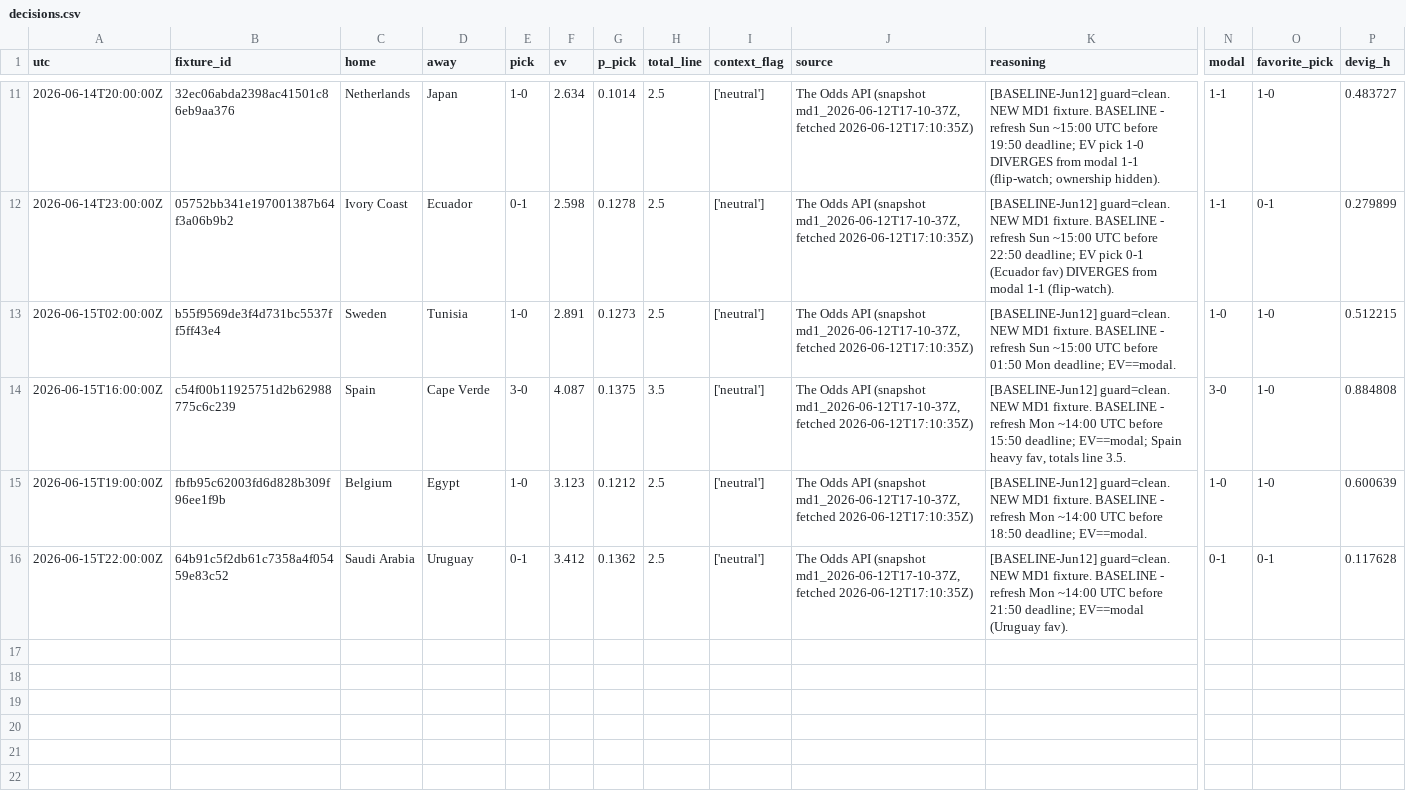
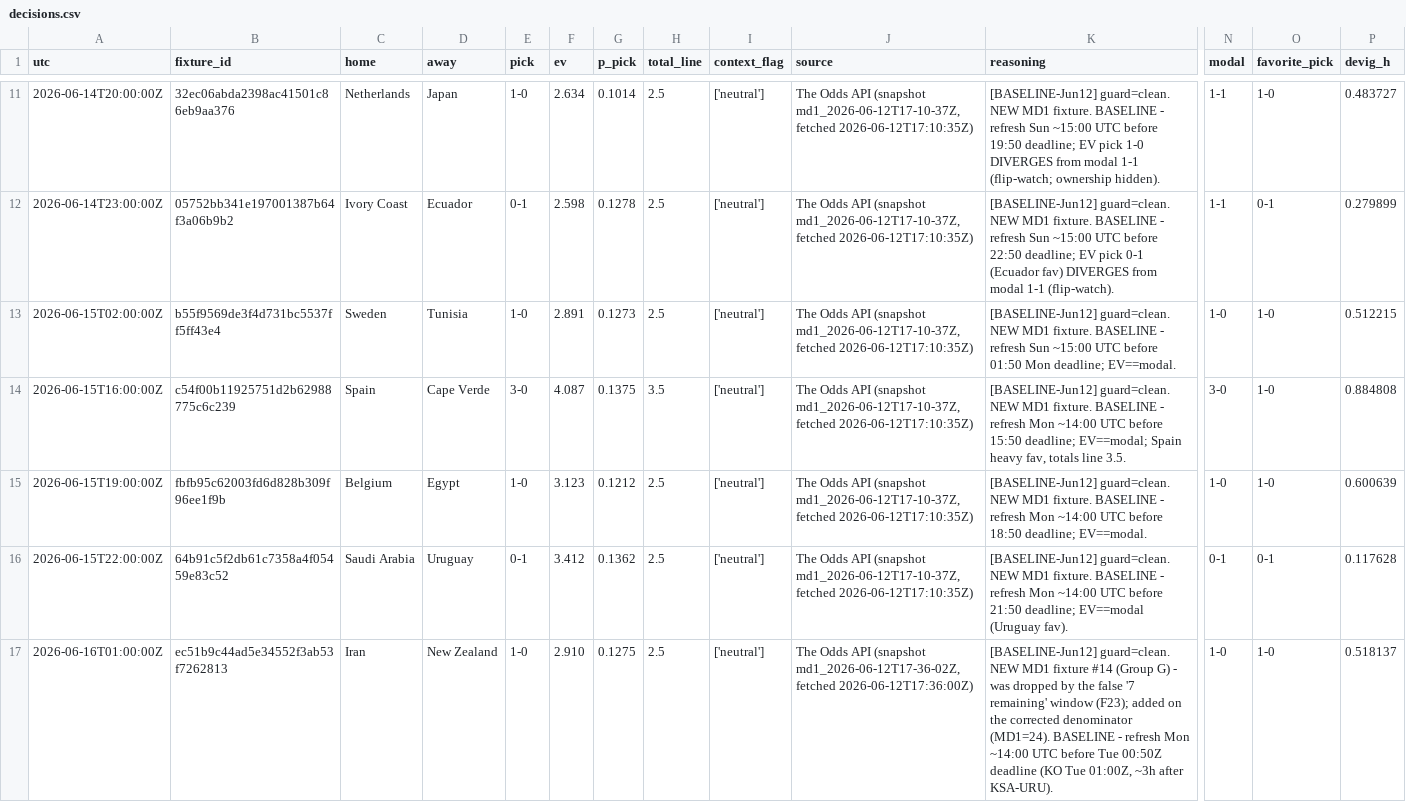
Before and after one commit to sdamianiw/pollagol-sim, a CSV file: predictions/decisions.csv, drawn as a sheet; only a part is shown, gaps mark what is left out; rows hold the shown columns only; the diff names each change by its address in the sheet, - before the commit and + after, or states it on an @@ line.

```diff
--- a/predictions/decisions.csv
+++ b/predictions/decisions.csv
+row 17: 2026-06-16T01:00:00Z | ec51b9c44ad5e34552f3ab53f7262813 | Iran | New Zealand | 1-0 | 2.910 | 0.1275 | 2.5 | ['neutral'] | The Odds API (snapshot md1_2026-06-12T17-36-02Z, fetched 2026-06-12T17:36:00Z) | [BASELINE-Jun12] guard=clean. NEW MD1 fixture #14 (Group G) - was dropped by the false '7 remaining' window (F23); added on the corrected denominator (MD1=24). BASELINE - refresh Mon ~14:00 UTC before Tue 00:50Z deadline (KO Tue 01:00Z, ~3h after KSA-URU). | 1-0 | 1-0 | 0.518137
```
Also changed, not shown: 5 other files.
